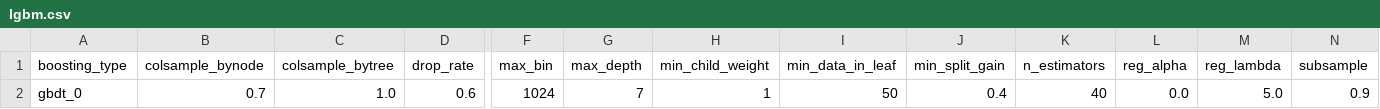
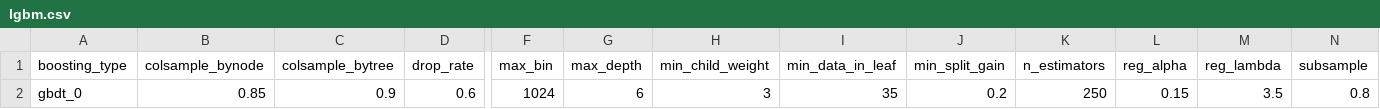
Before and after one commit to paris-saclay-cds/ramp-autods, a CSV file: rampds/new_utils/lgbm.csv, drawn as a sheet; only a part is shown, gaps mark what is left out; the diff names each change by its address in the sheet, - before the commit and + after, or states it on an @@ line.

```diff
--- a/rampds/new_utils/lgbm.csv
+++ b/rampds/new_utils/lgbm.csv
-B2 (colsample_bynode): 0.7
+B2 (colsample_bynode): 0.85
-C2 (colsample_bytree): 1.0
+C2 (colsample_bytree): 0.9
-G2 (max_depth): 7
+G2 (max_depth): 6
-H2 (min_child_weight): 1
+H2 (min_child_weight): 3
-I2 (min_data_in_leaf): 50
+I2 (min_data_in_leaf): 35
-J2 (min_split_gain): 0.4
+J2 (min_split_gain): 0.2
-K2 (n_estimators): 40
+K2 (n_estimators): 250
-L2 (reg_alpha): 0.0
+L2 (reg_alpha): 0.15
-M2 (reg_lambda): 5.0
+M2 (reg_lambda): 3.5
-N2 (subsample): 0.9
+N2 (subsample): 0.8
```
Also changed, not shown: 2 other files.
